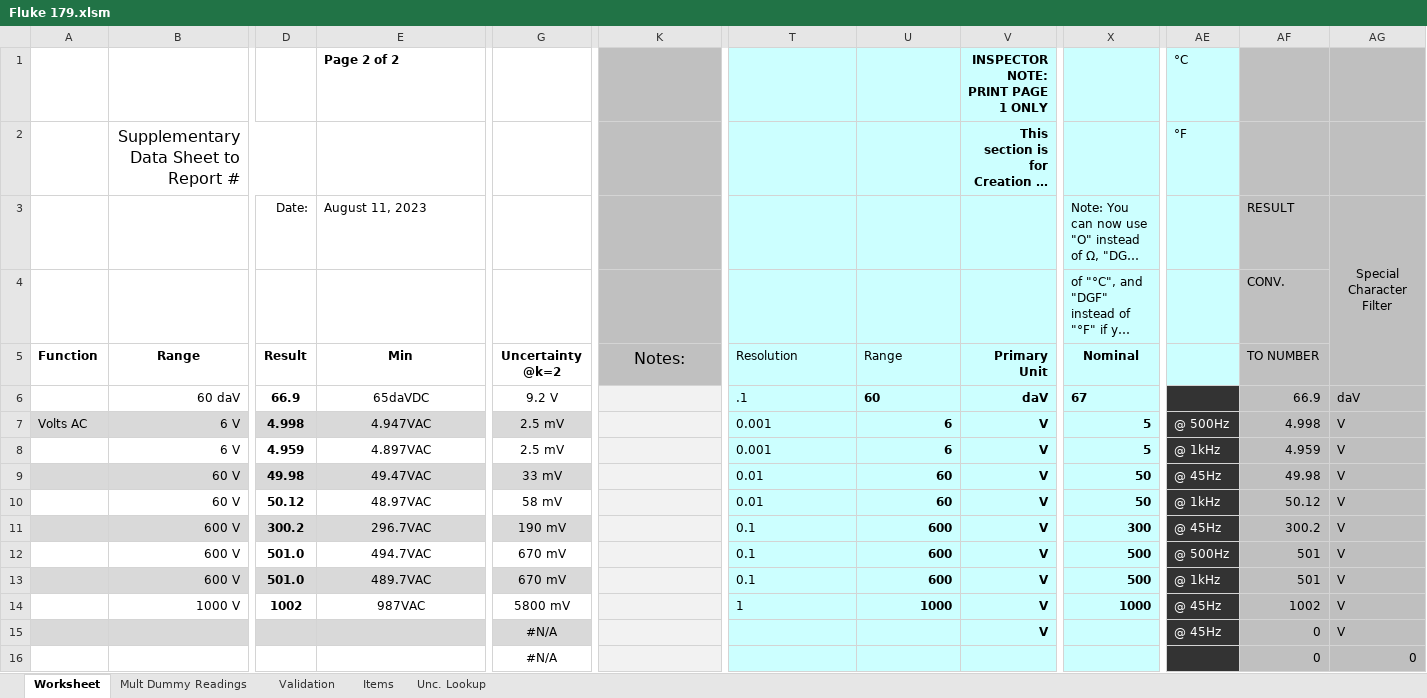
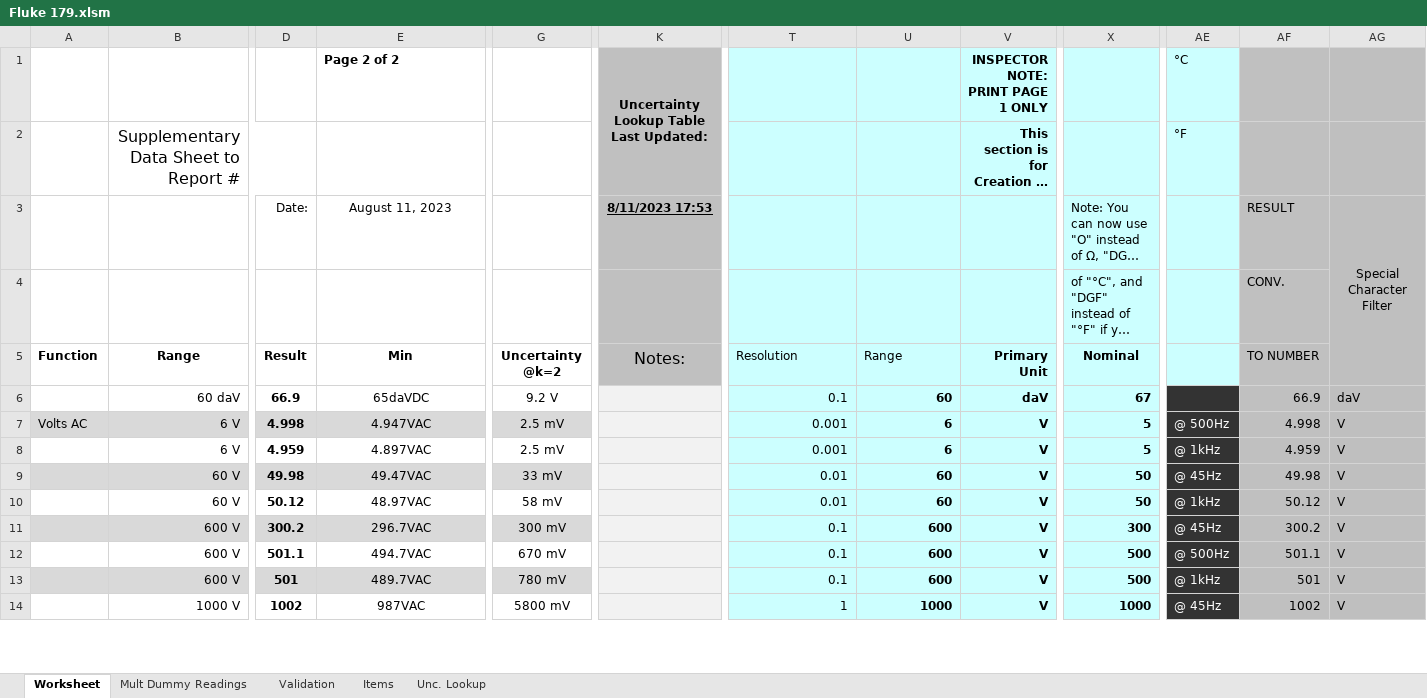
Before and after one commit to Johnson-Gage-Inspection-Inc/xl-Electrical-Workbook, an Excel workbook: Fluke 179.xlsm, sheet Worksheet, drawn as a sheet; only a part is shown, gaps mark what is left out; long unchanged cells end in …; values as stored, in another font and other column widths than the file's, no borders; charts and pictures and conditional formats not drawn; removed rows and columns are numbered as before the commit, all else as after; rows hold the shown columns only; the diff covers the shown part only; the diff names each change by its address in the sheet, - before the commit and + after, or states it on an @@ line.

```diff
--- a/Fluke 179.xlsm (sheet Worksheet)
+++ b/Fluke 179.xlsm (sheet Worksheet)
-K1 (Notes:): (empty)
+K1 (Notes:): Uncertainty Lookup Table Last Updated:
+K1:K2 merged
-E3 alignment: left
+E3 alignment: center
-K3 (Notes:): (empty)
+K3 (Notes:): 8/11/2023 17:53
-T6 (Resolution): .1
+T6 (Resolution): 0.1
-U6 alignment: left
+U6 alignment: right
-X6 alignment: left
+X6 alignment: right
-T7:T14 alignment: left
+T7:T14 alignment: right
-G11 (Uncertainty @k=2): 190 mV
+G11 (Uncertainty @k=2): 300 mV
-D12 (Result): 501.0
+D12 (Result): 501.1
-AF12 (TO NUMBER): 501
+AF12 (TO NUMBER): 501.1
-D13 (Result): 501.0
+D13 (Result): 501
-G13 (Uncertainty @k=2): 670 mV
+G13 (Uncertainty @k=2): 780 mV
-row 15:  |  |  |  | #N/A |  |  |  | V |  | @ 45Hz | 0 | V
-row 16:  |  |  |  | #N/A |  |  |  |  |  |  | 0 | 0
```
Also changed, not shown: 72 added rows, 70 removed rows, 14 edited cells and cell formats elsewhere in this sheet, sheet Validation, sheet Unc. Lookup, sheet Mult Dummy Readings, formulas that keep their value, hidden cells, charts or pictures.
